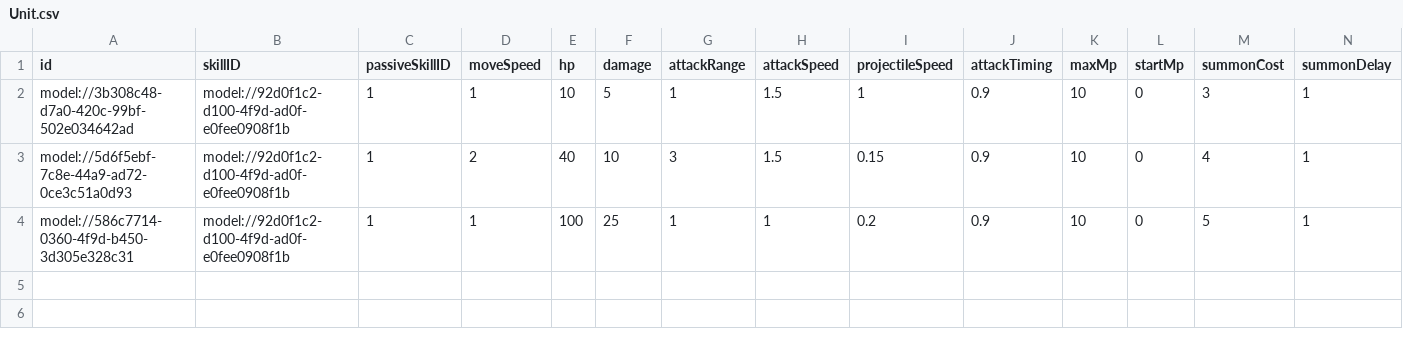
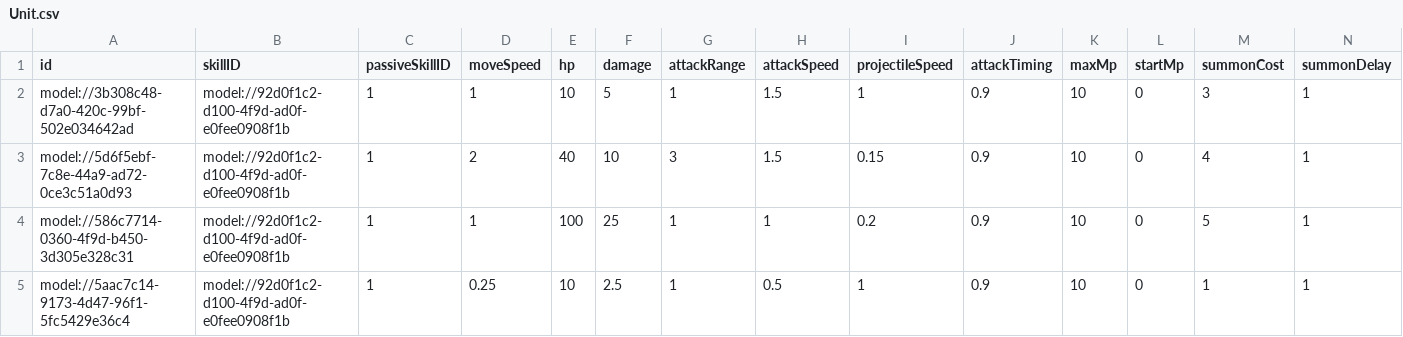
Before and after one commit to treenod-joshua/MapleWorlds, a CSV file: RootDesk/MyDesk/DataSets/Unit.csv, drawn as a sheet; only a part is shown; rows hold the shown columns only; the diff names each change by its address in the sheet, - before the commit and + after, or states it on an @@ line.

```diff
--- a/RootDesk/MyDesk/DataSets/Unit.csv
+++ b/RootDesk/MyDesk/DataSets/Unit.csv
+row 5: model://5aac7c14-9173-4d47-96f1-5fc5429e36c4 | model://92d0f1c2-d100-4f9d-ad0f-e0fee0908f1b | 1 | 0.25 | 10 | 2.5 | 1 | 0.5 | 1 | 0.9 | 10 | 0 | 1 | 1
```
Also changed, not shown: 5 other files.
